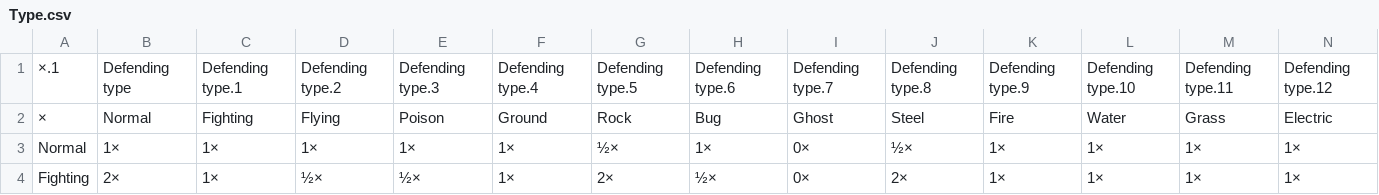
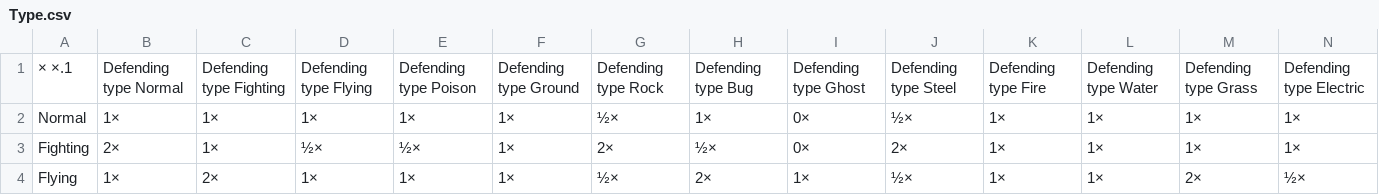
Before and after one commit to maciek2701/wiki-scraper, a CSV file: Type.csv, drawn as a sheet; only a part is shown; the shorter side is filled out with more unchanged rows; removed rows and columns are numbered as before the commit, all else as after; rows hold the shown columns only; the diff names each change by its address in the sheet, - before the commit and + after, or states it on an @@ line.

```diff
--- a/Type.csv
+++ b/Type.csv
-row 1: ×.1 | Defending type | Defending type.1 | Defending type.2 | Defending type.3 | Defending type.4 | Defending type.5 | Defending type.6 | Defending type.7 | Defending type.8 | Defending type.9 | Defending type.10 | Defending type.11 | Defending type.12
-row 2: × | Normal | Fighting | Flying | Poison | Ground | Rock | Bug | Ghost | Steel | Fire | Water | Grass | Electric
+row 1: × ×.1 | Defending type Normal | Defending type Fighting | Defending type Flying | Defending type Poison | Defending type Ground | Defending type Rock | Defending type Bug | Defending type Ghost | Defending type Steel | Defending type Fire | Defending type Water | Defending type Grass | Defending type Electric
```
Also changed, not shown: 21 other files.
